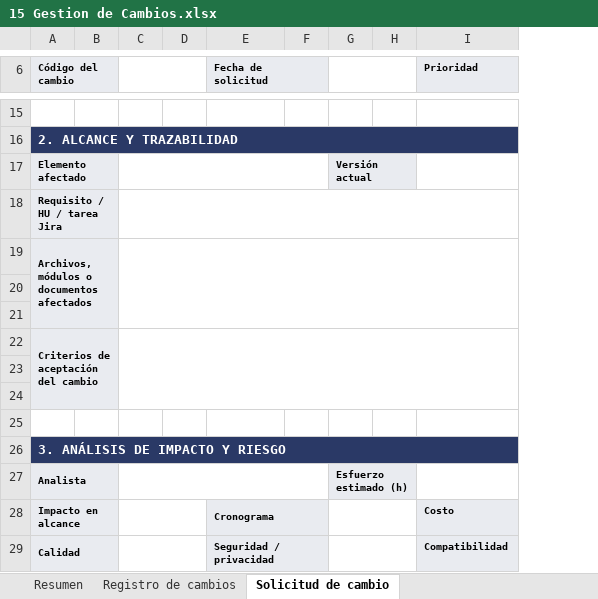
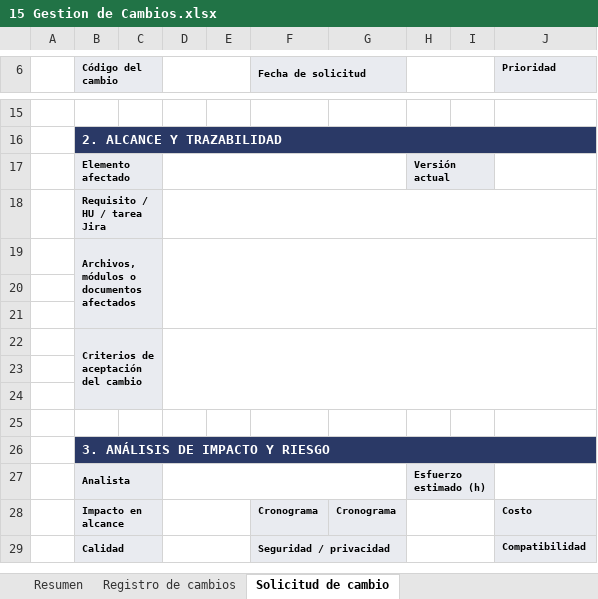
Before and after one commit to UESSalexmendoza/Proyecto-Ingenieria-II, an Excel workbook: Documentacion/15 Gestion de Cambios.xlsx, sheet Solicitud de cambio, drawn as a sheet; only a part is shown, gaps mark what is left out; values as stored, in another font and other column widths than the file's, no borders; removed rows and columns are numbered as before the commit, all else as after; the diff covers the shown part only; the diff names each change by its address in the sheet, - before the commit and + after, or states it on an @@ line.

Commit message:
Actualizacion al formato de requeriminetos de cambios

```diff
--- a/Documentacion/15 Gestion de Cambios.xlsx (sheet Solicitud de cambio)
+++ b/Documentacion/15 Gestion de Cambios.xlsx (sheet Solicitud de cambio)
+column A, empty
-column B, empty
+column E, empty
-column F, empty
+column G, row 28: Cronograma
-A6:B6 merged
+B6:C6 merged
-C6 fill: none
+C6 fill: #E9EBF0
-C6:D6 merged
+D6:E6 merged
-A17:B17 merged
+B17:C17 merged
-C17:C24 fill: none
+C17:C24 fill: #E9EBF0
-C17:F17 merged
+D17:G17 merged
-A18:B18 merged
+B18:C18 merged
-C18:I18 merged
+D18:J18 merged
-A19:B21 merged
+B19:C21 merged
-C19:I21 merged
+D19:J21 merged
-A22:B24 merged
+B22:C24 merged
-C22:I24 merged
+D22:J24 merged
-A27:B27 merged
+B27:C27 merged
-C27:C29 fill: none
+C27:C29 fill: #E9EBF0
-C27:F27 merged
+D27:G27 merged
-A28:B28 merged
+B28:C28 merged
-C28:D28 merged
+D28:E28 merged
-E28:F28 merged
-A29:B29 merged
+B29:C29 merged
-C29:D29 merged
+D29:E29 merged
```
Also changed, not shown: 24 added rows, 1 removed row, 1 edited cell, cell formats and merged cells elsewhere in this sheet, sheet Resumen, sheet Registro de cambios, formulas that keep their value, charts or pictures, Documentacion/12 Matriz de Gestion de Calidad.xlsx, Documentacion/14 Matriz de Gestion de Riesgos.xlsx, 3 other files.
